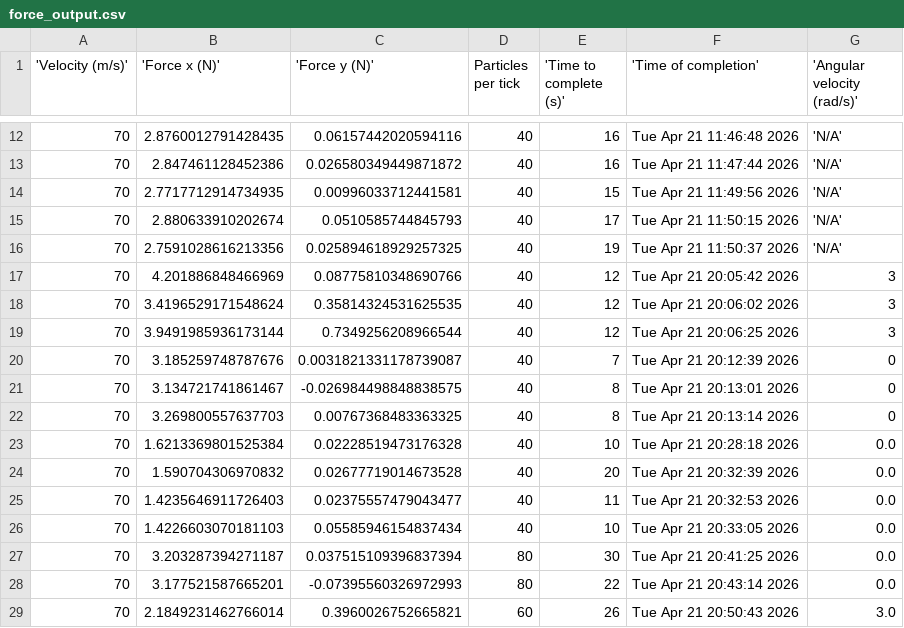
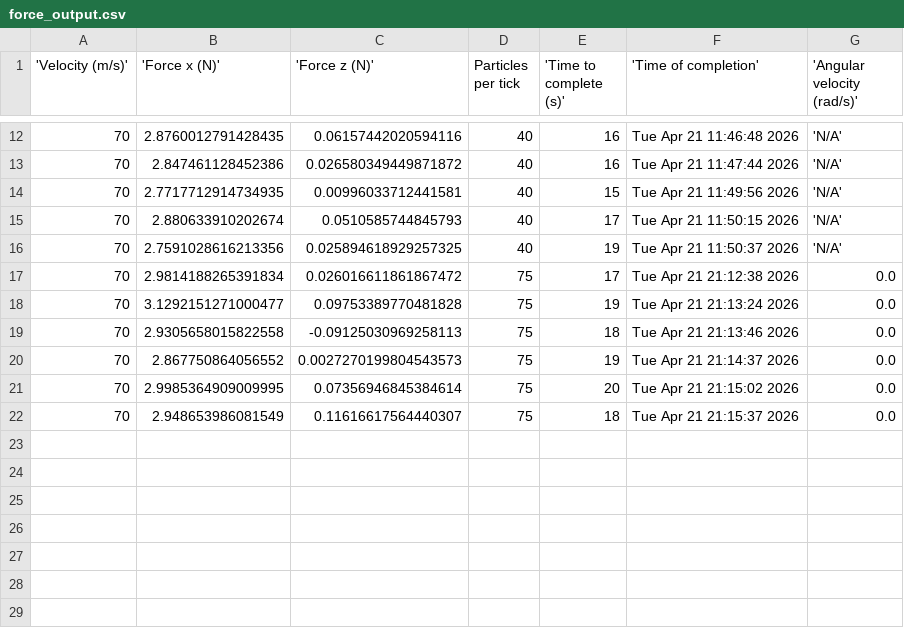
Before and after one commit to BruhddyTheThird/ProfCPisGoatedLib, a CSV file: Final Project/force_output.csv, drawn as a sheet; only a part is shown, gaps mark what is left out; removed rows and columns are numbered as before the commit, all else as after; the diff names each change by its address in the sheet, - before the commit and + after, or states it on an @@ line.

Commit message:
Create gif of simulation, data gathering

```diff
--- a/Final Project/force_output.csv
+++ b/Final Project/force_output.csv
-C1: 'Force y (N)'
+C1: 'Force z (N)'
-row 17: 70 | 4.201886848466969 | 0.08775810348690766 | 40 | 12 | Tue Apr 21 20:05:42 2026 | 3
-row 18: 70 | 3.4196529171548624 | 0.35814324531625535 | 40 | 12 | Tue Apr 21 20:06:02 2026 | 3
-row 19: 70 | 3.9491985936173144 | 0.7349256208966544 | 40 | 12 | Tue Apr 21 20:06:25 2026 | 3
-row 20: 70 | 3.185259748787676 | 0.0031821331178739087 | 40 | 7 | Tue Apr 21 20:12:39 2026 | 0
-row 21: 70 | 3.134721741861467 | -0.026984498848838575 | 40 | 8 | Tue Apr 21 20:13:01 2026 | 0
-row 22: 70 | 3.269800557637703 | 0.00767368483363325 | 40 | 8 | Tue Apr 21 20:13:14 2026 | 0
-row 23: 70 | 1.6213369801525384 | 0.02228519473176328 | 40 | 10 | Tue Apr 21 20:28:18 2026 | 0.0
+row 17: 70 | 2.9814188265391834 | 0.026016611861867472 | 75 | 17 | Tue Apr 21 21:12:38 2026 | 0.0
+row 18: 70 | 3.1292151271000477 | 0.09753389770481828 | 75 | 19 | Tue Apr 21 21:13:24 2026 | 0.0
+row 19: 70 | 2.9305658015822558 | -0.09125030969258113 | 75 | 18 | Tue Apr 21 21:13:46 2026 | 0.0
+row 20: 70 | 2.867750864056552 | 0.0027270199804543573 | 75 | 19 | Tue Apr 21 21:14:37 2026 | 0.0
-B21 ('Force x (N)'): 1.590704306970832
+B21 ('Force x (N)'): 2.9985364909009995
-C21 ('Force z (N)'): 0.02677719014673528
+C21 ('Force z (N)'): 0.07356946845384614
-D21 (Particles per tick): 40
+D21 (Particles per tick): 75
-F21 ('Time of completion'): Tue Apr 21 20:32:39 2026
+F21 ('Time of completion'): Tue Apr 21 21:15:02 2026
-row 25: 70 | 1.4235646911726403 | 0.02375557479043477 | 40 | 11 | Tue Apr 21 20:32:53 2026 | 0.0
-row 26: 70 | 1.4226603070181103 | 0.05585946154837434 | 40 | 10 | Tue Apr 21 20:33:05 2026 | 0.0
-row 27: 70 | 3.203287394271187 | 0.037515109396837394 | 80 | 30 | Tue Apr 21 20:41:25 2026 | 0.0
-row 28: 70 | 3.177521587665201 | -0.07395560326972993 | 80 | 22 | Tue Apr 21 20:43:14 2026 | 0.0
-row 29: 70 | 2.1849231462766014 | 0.3960026752665821 | 60 | 26 | Tue Apr 21 20:50:43 2026 | 3.0
+row 22: 70 | 2.948653986081549 | 0.11616617564440307 | 75 | 18 | Tue Apr 21 21:15:37 2026 | 0.0
```
Also changed, not shown: 2 other files.
